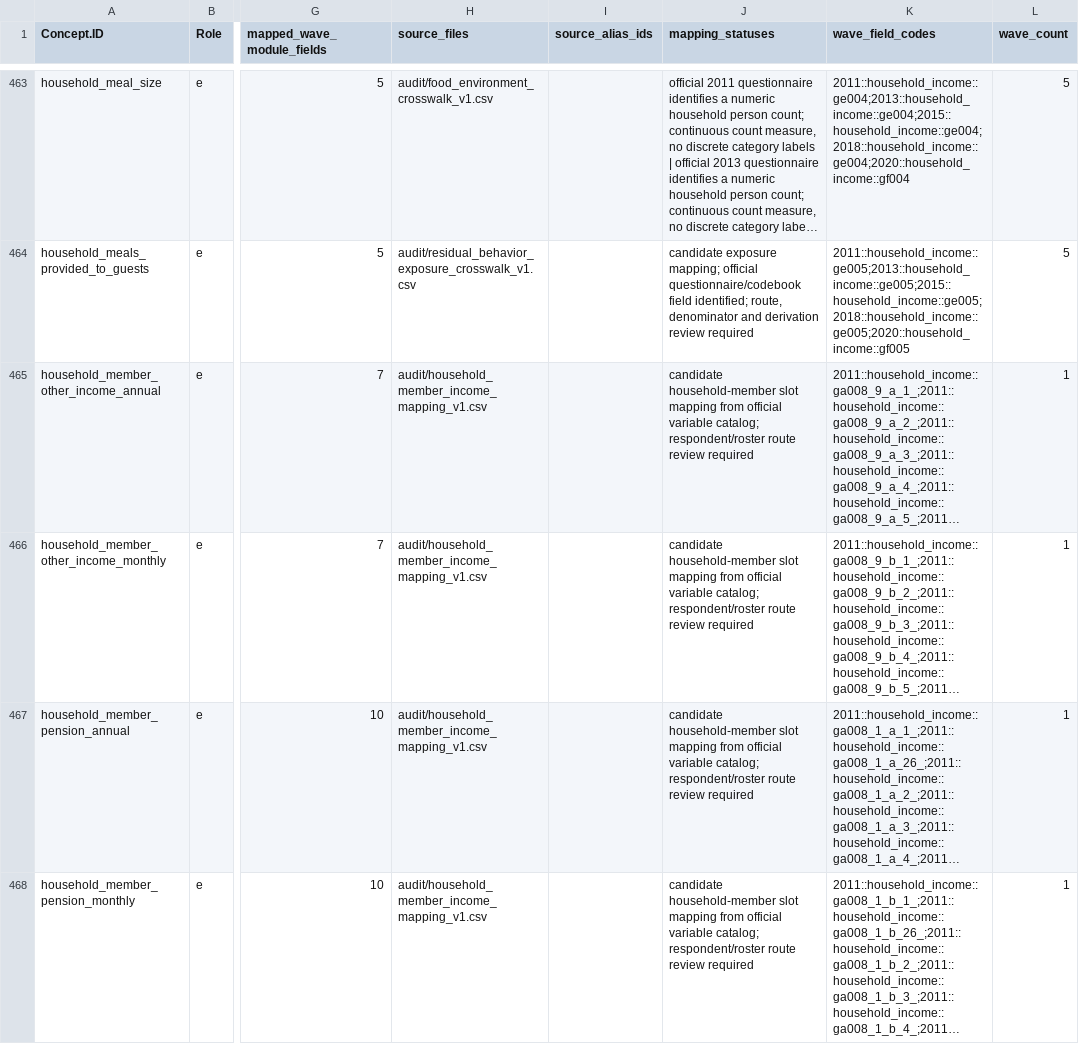
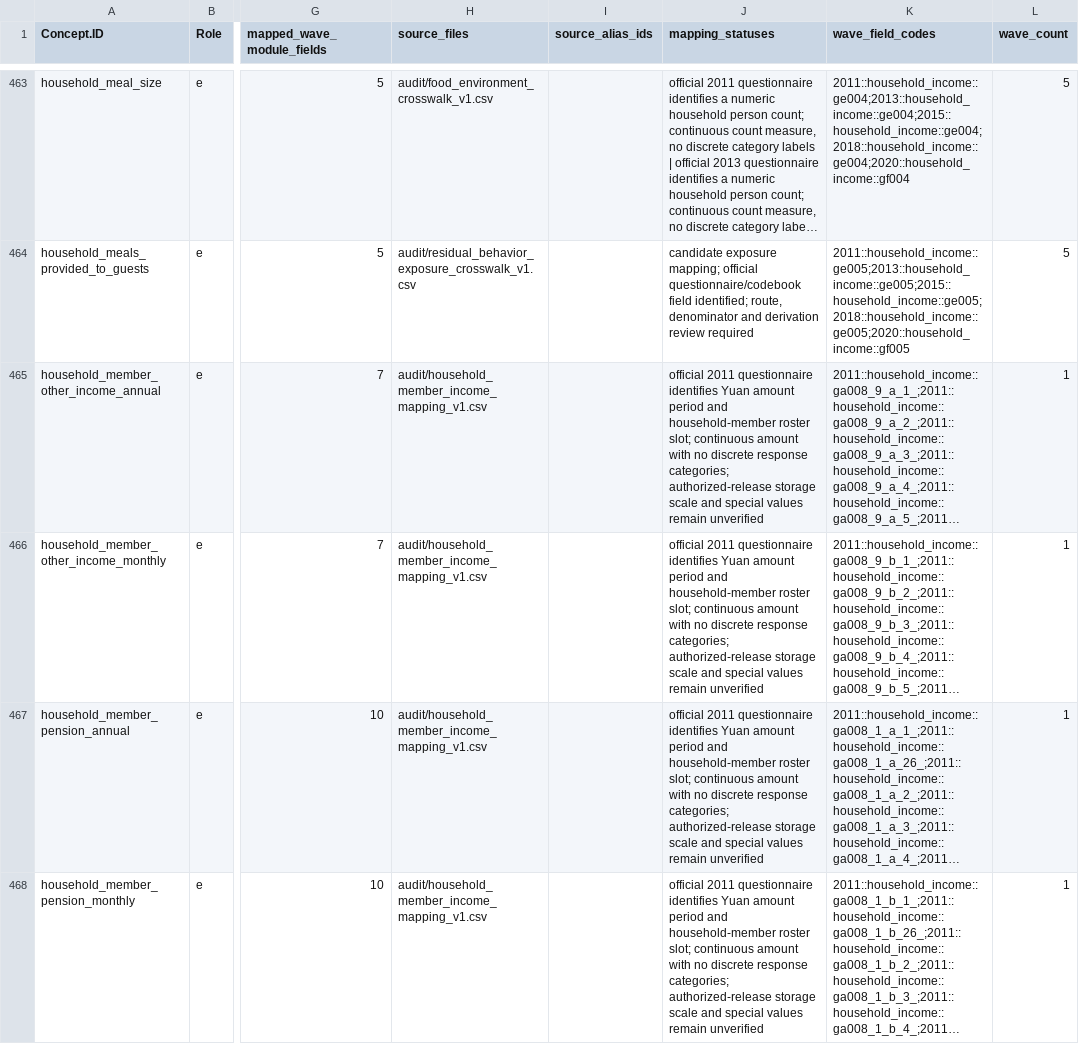
Before and after one commit to calebchu40-gif/charls-exwas-atlas, a CSV file: audit/ep_concept_candidate_summary_v1.csv, drawn as a sheet; only a part is shown, gaps mark what is left out; long unchanged cells end in …; the diff covers the shown part only; the diff names each change by its address in the sheet, - before the commit and + after, or states it on an @@ line.

```diff
--- a/audit/ep_concept_candidate_summary_v1.csv
+++ b/audit/ep_concept_candidate_summary_v1.csv
-J465:J468 (mapping_statuses): candidate household-member slot mapping from official variable catalog; respondent/roster route review required
+J465:J468 (mapping_statuses): official 2011 questionnaire identifies Yuan amount period and household-member roster slot; continuous amount with no discrete response categories; authorized-release storage scale and special values remain unverified
```
Also changed, not shown: 4 edited cells elsewhere in this file, audit/charls_ep_catalog_value_label_coverage_v1.csv, 27 other files.
